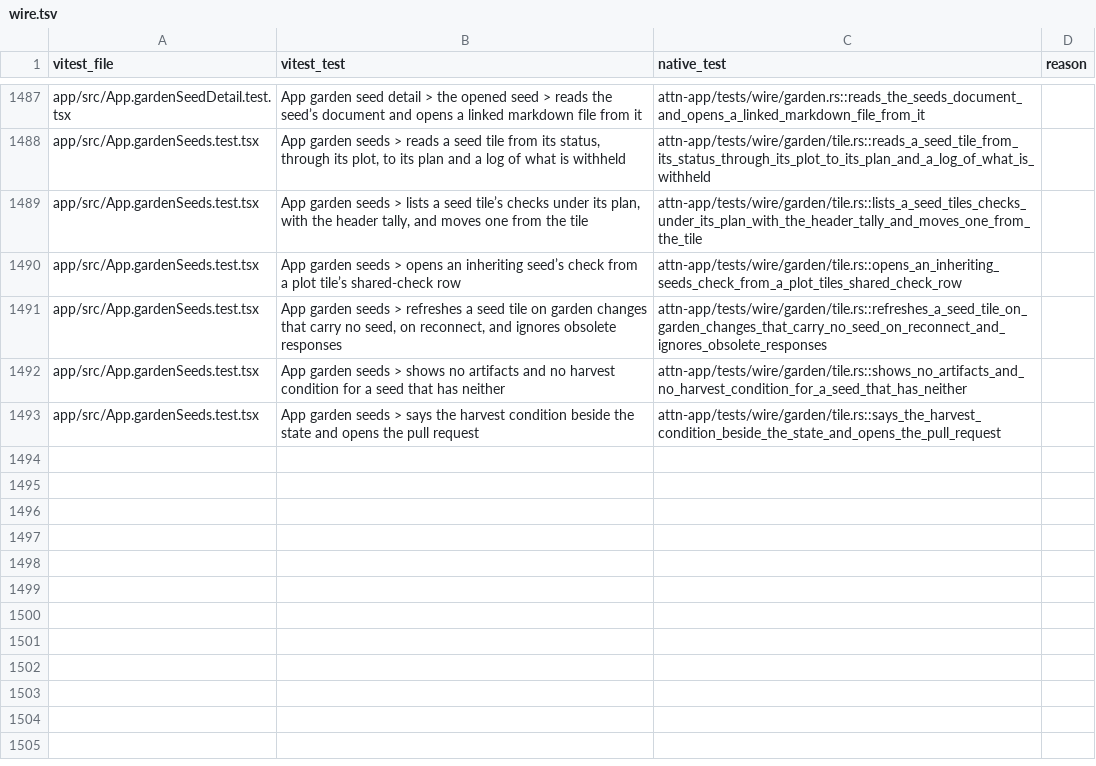
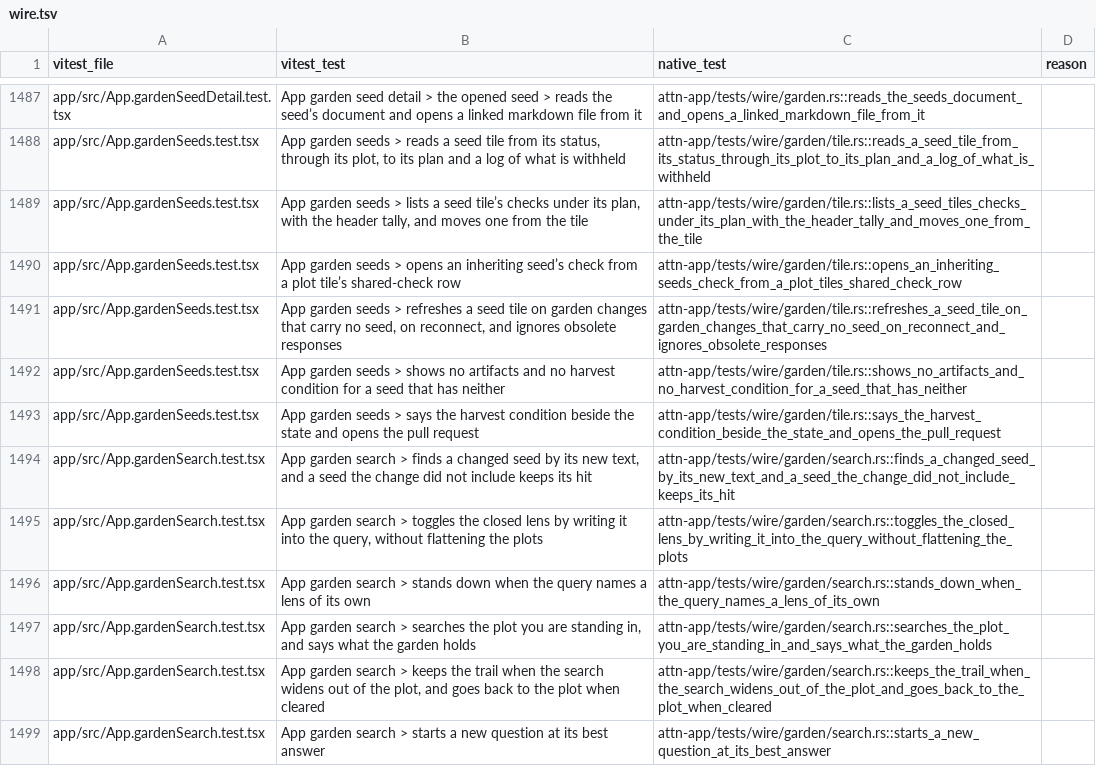
Before and after one commit to SolenesInc/attn, a TSV file: native/parity/wire.tsv, drawn as a sheet; only a part is shown, gaps mark what is left out; the diff names each change by its address in the sheet, - before the commit and + after, or states it on an @@ line.

```diff
--- a/native/parity/wire.tsv
+++ b/native/parity/wire.tsv
+row 1494: app/src/App.gardenSearch.test.tsx | App garden search > finds a changed seed by its new text, and a seed the change did not include keeps its hit | attn-app/tests/wire/garden/search.rs::finds_a_changed_seed_by_its_new_text_and_a_seed_the_change_did_not_include_keeps_its_hit
+row 1495: app/src/App.gardenSearch.test.tsx | App garden search > toggles the closed lens by writing it into the query, without flattening the plots | attn-app/tests/wire/garden/search.rs::toggles_the_closed_lens_by_writing_it_into_the_query_without_flattening_the_plots
+row 1496: app/src/App.gardenSearch.test.tsx | App garden search > stands down when the query names a lens of its own | attn-app/tests/wire/garden/search.rs::stands_down_when_the_query_names_a_lens_of_its_own
+row 1497: app/src/App.gardenSearch.test.tsx | App garden search > searches the plot you are standing in, and says what the garden holds | attn-app/tests/wire/garden/search.rs::searches_the_plot_you_are_standing_in_and_says_what_the_garden_holds
+row 1498: app/src/App.gardenSearch.test.tsx | App garden search > keeps the trail when the search widens out of the plot, and goes back to the plot when cleared | attn-app/tests/wire/garden/search.rs::keeps_the_trail_when_the_search_widens_out_of_the_plot_and_goes_back_to_the_plot_when_cleared
+row 1499: app/src/App.gardenSearch.test.tsx | App garden search > starts a new question at its best answer | attn-app/tests/wire/garden/search.rs::starts_a_new_question_at_its_best_answer
```
Also changed, not shown: 6 other files.
